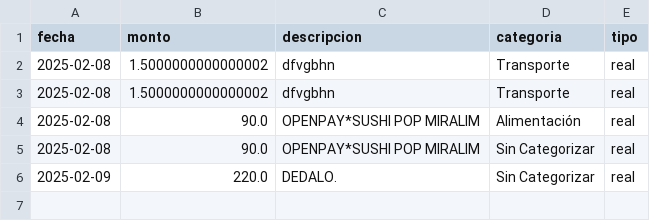
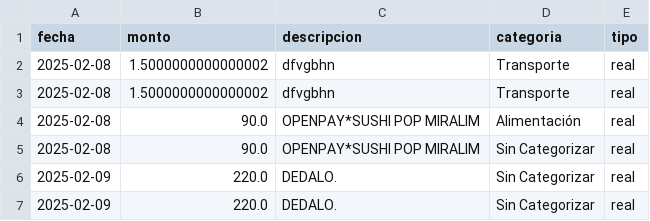
Before and after one commit to dcalerocastro/ExpenseTrackerApp, a CSV file: data/transactions.csv, drawn as a sheet.

Commit message:
Agent query: Por favor, intenta sincronizar los correos y guardar una transacción nuevamente. ¿El botón de guardar está respondiendo y muestra algún mensaje?
Fix: Implement transaction saving functionality.  Adds a save button to each transaction allowing users to categorize and persist data to the `transactions.csv` file.

Screenshot: https://storage.googleapis.com/screenshot-production-us-central1/64b21587-3481-4713-a671-e1b0a793723f/74e3b571-daff-40ab-a0b9-b767398b3efd.jpg

```diff
--- a/data/transactions.csv
+++ b/data/transactions.csv
@@ -6 +6,2 @@ fecha,monto,descripcion,categoria,tipo
 2025-02-09,220.0,DEDALO.,Sin Categorizar,real
+2025-02-09,220.0,DEDALO.,Sin Categorizar,real
```
Also changed, not shown: 1 other file.
